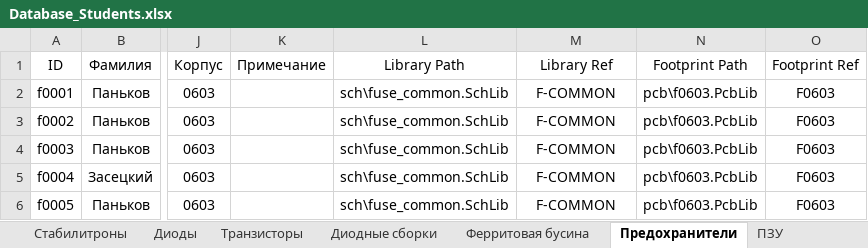
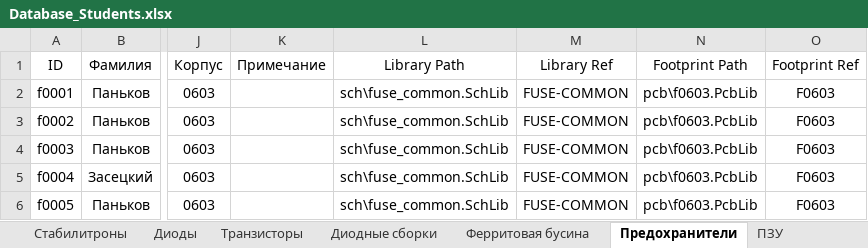
Before and after one commit to TonyCooT/Altium_BEng, an Excel workbook: library/Database_Students.xlsx, sheet Предохранители, drawn as a sheet; only a part is shown, gaps mark what is left out; values as stored, in another font and other column widths than the file's, no borders; the diff names each change by its address in the sheet, - before the commit and + after, or states it on an @@ line.

```diff
--- a/library/Database_Students.xlsx (sheet Предохранители)
+++ b/library/Database_Students.xlsx (sheet Предохранители)
-M2:M6 (Library Ref): F-COMMON
+M2:M6 (Library Ref): FUSE-COMMON
```
Also changed, not shown: sheet Конденсаторы, sheet Резисторы, sheet Диоды, other sheet tabs, 7 other files.
